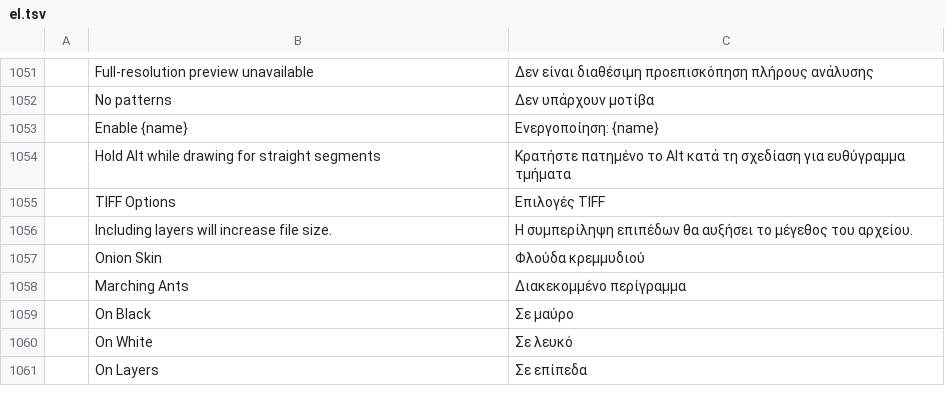
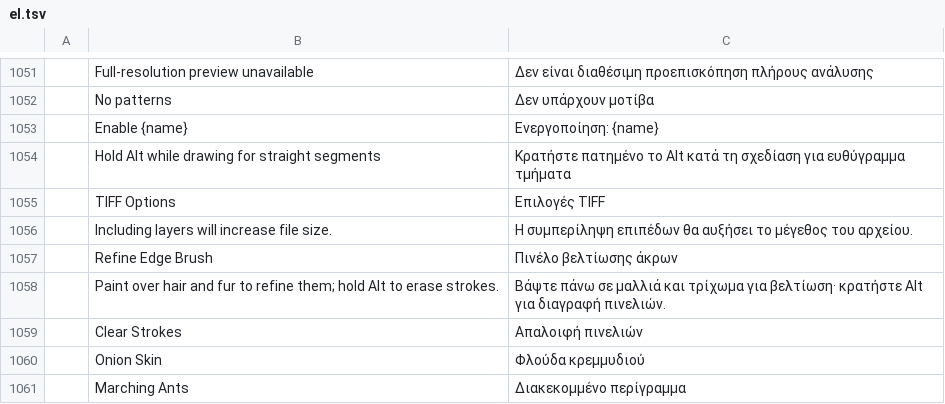
Before and after one commit to treeforjs/photocraft, a TSV file: crates/ui-egui/src/i18n/el.tsv, drawn as a sheet; only a part is shown, gaps mark what is left out; the shorter side is filled out with more unchanged rows.

```diff
--- a/crates/ui-egui/src/i18n/el.tsv
+++ b/crates/ui-egui/src/i18n/el.tsv
@@ -1056,2 +1056,5 @@
 	Including layers will increase file size.	Η συμπερίληψη επιπέδων θα αυξήσει το μέγεθος του αρχείου.
+	Refine Edge Brush	Πινέλο βελτίωσης άκρων
+	Paint over hair and fur to refine them; hold Alt to erase strokes.	Βάψτε πάνω σε μαλλιά και τρίχωμα για βελτίωση· κρατήστε Alt για διαγραφή πινελιών.
+	Clear Strokes	Απαλοιφή πινελιών
 	Onion Skin	Φλούδα κρεμμυδιού
```
Also changed, not shown: crates/ui-egui/src/i18n/fr.tsv, crates/ui-egui/src/i18n/ja.tsv, 21 other files.
